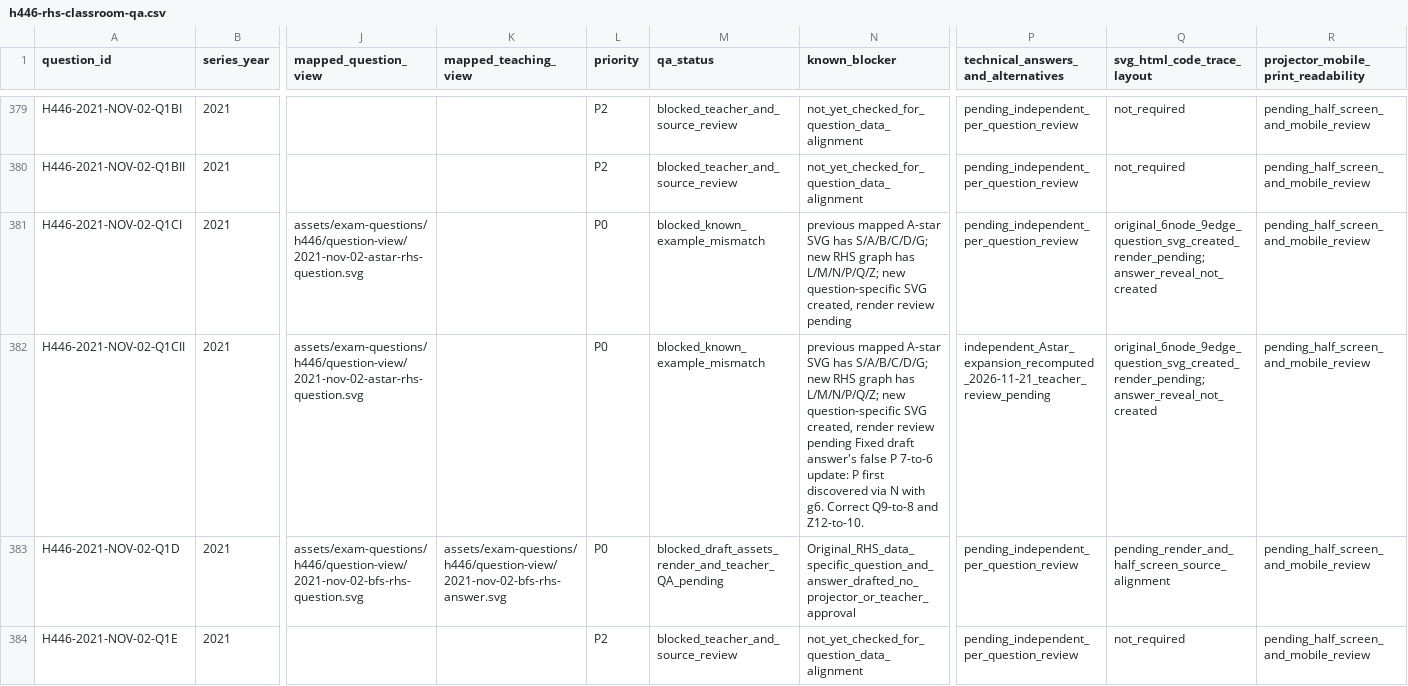
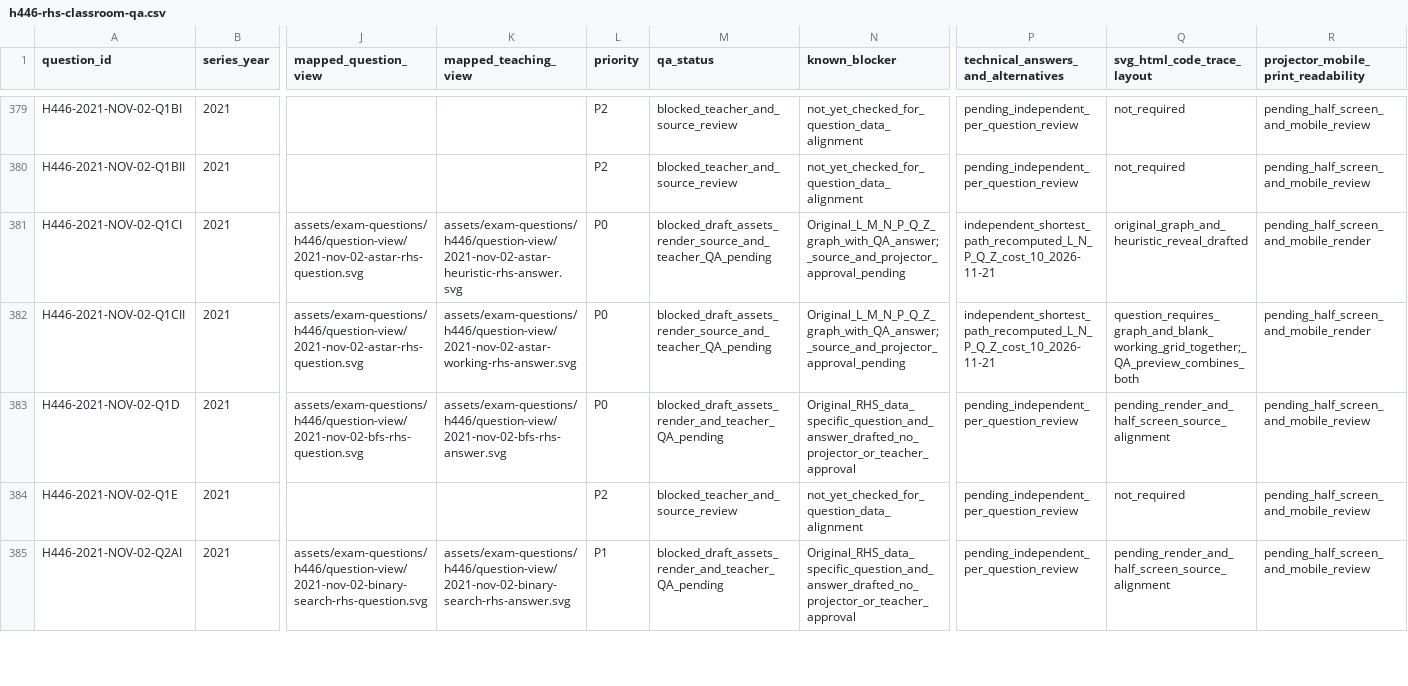
Before and after one commit to computingdept/reepham-computing, a CSV file: data/exam-questions/h446-rhs-classroom-qa.csv, drawn as a sheet; only a part is shown, gaps mark what is left out; the shorter side is filled out with more unchanged rows; the diff names each change by its address in the sheet, - before the commit and + after, or states it on an @@ line.

Commit message:
Link Q1c museum A-star graph to specific heuristic and trace answer panels, release blocked

```diff
--- a/data/exam-questions/h446-rhs-classroom-qa.csv
+++ b/data/exam-questions/h446-rhs-classroom-qa.csv
-K381 (mapped_teaching_view): (empty)
+K381 (mapped_teaching_view): assets/exam-questions/h446/question-view/2021-nov-02-astar-heuristic-rhs-answer.svg
-M381:M382 (qa_status): blocked_known_example_mismatch
+M381:M382 (qa_status): blocked_draft_assets_render_source_and_teacher_QA_pending
-N381 (known_blocker): previous mapped A-star SVG has S/A/B/C/D/G; new RHS graph has L/M/N/P/Q/Z; new question-specific SVG created, render review pending
+N381 (known_blocker): Original_L_M_N_P_Q_Z_graph_with_QA_answer;_source_and_projector_approval_pending
-P381: pending_independent_per_question_review
+P381: independent_shortest_path_recomputed_L_N_P_Q_Z_cost_10_2026-11-21
-Q381 (svg_html_code_trace_layout): original_6node_9edge_question_svg_created_render_pending;answer_reveal_not_created
+Q381 (svg_html_code_trace_layout): original_graph_and_heuristic_reveal_drafted
-R381:R382: pending_half_screen_and_mobile_review
+R381:R382: pending_half_screen_and_mobile_render
-K382 (mapped_teaching_view): (empty)
+K382 (mapped_teaching_view): assets/exam-questions/h446/question-view/2021-nov-02-astar-working-rhs-answer.svg
-N382 (known_blocker): previous mapped A-star SVG has S/A/B/C/D/G; new RHS graph has L/M/N/P/Q/Z; new question-specific SVG created, render review pending Fixed draft answer's false P 7-to-6 update: P first discovered via N with g6. Correct Q9-to-8 and Z12-to-10.
+N382 (known_blocker): Original_L_M_N_P_Q_Z_graph_with_QA_answer;_source_and_projector_approval_pending
-P382: independent_Astar_expansion_recomputed_2026-11-21_teacher_review_pending
+P382: independent_shortest_path_recomputed_L_N_P_Q_Z_cost_10_2026-11-21
-Q382 (svg_html_code_trace_layout): original_6node_9edge_question_svg_created_render_pending;answer_reveal_not_created
+Q382 (svg_html_code_trace_layout): question_requires_graph_and_blank_working_grid_together;_QA_preview_combines_both
```
